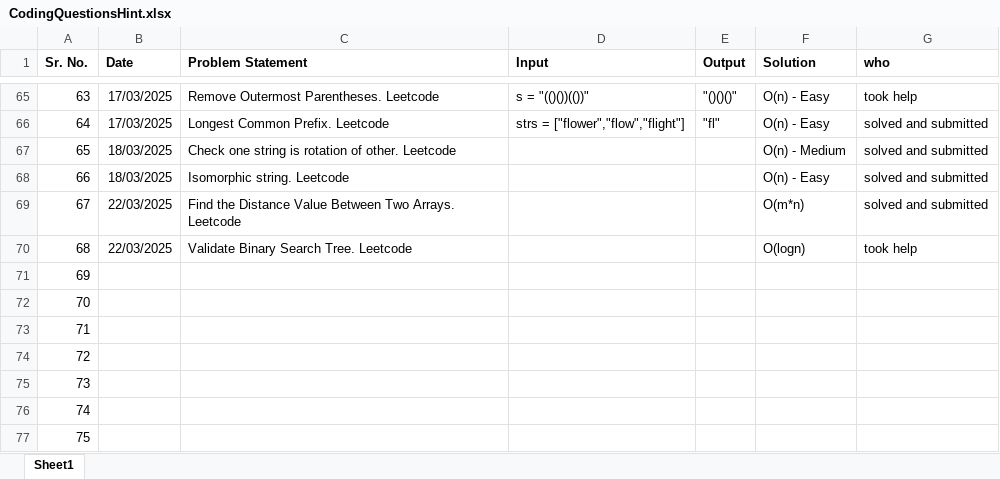
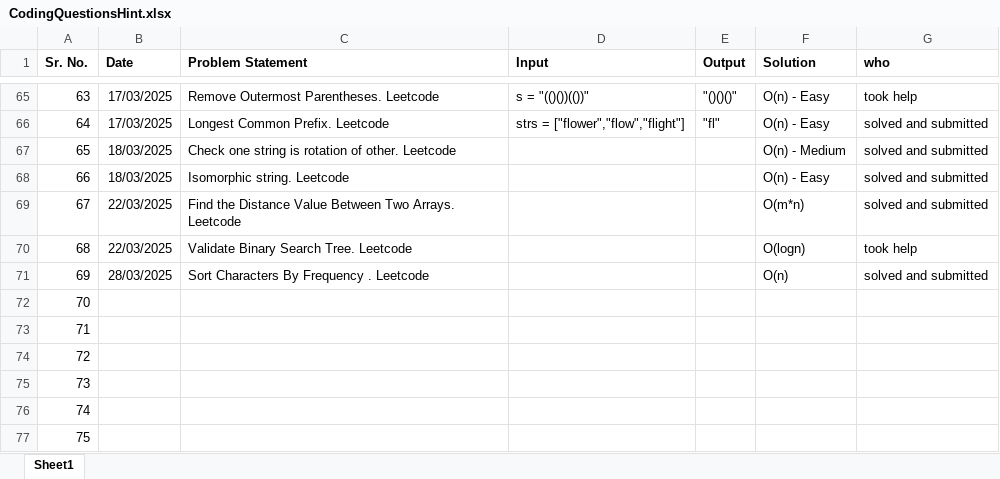
Before and after one commit to SonaliNehere/DSAPractice, an Excel workbook: CodingQuestionsHint.xlsx, sheet Sheet1, drawn as a sheet; only a part is shown, gaps mark what is left out; values as stored, in another font and other column widths than the file's, no borders; the diff names each change by its address in the sheet, - before the commit and + after, or states it on an @@ line.

Commit message:
Add files via upload

```diff
--- a/CodingQuestionsHint.xlsx (sheet Sheet1)
+++ b/CodingQuestionsHint.xlsx (sheet Sheet1)
-B71 (Date): (empty)
+B71 (Date): 28/03/2025
-C71 (Problem Statement): (empty)
+C71 (Problem Statement): Sort Characters By Frequency . Leetcode
-F71 (Solution): (empty)
+F71 (Solution): O(n)
-G71 (who): (empty)
+G71 (who): solved and submitted
```
